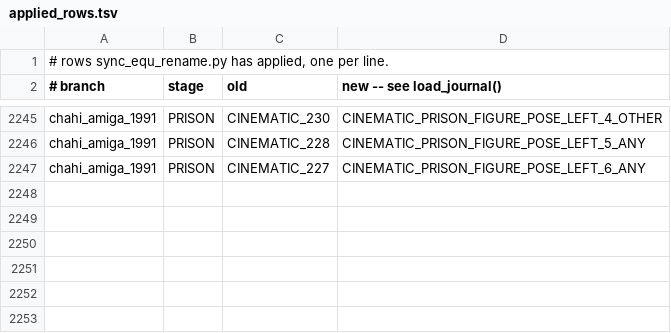
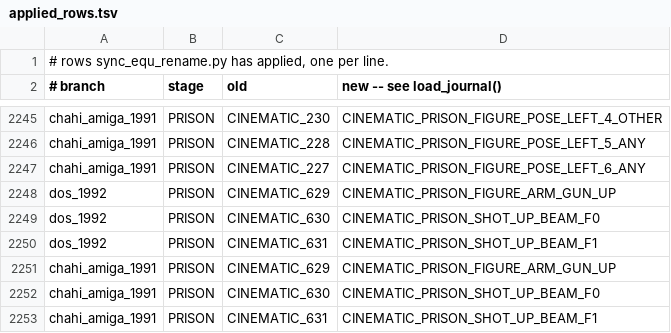
Before and after one commit to ArqueologiaDigital/another-world-source-reconstruction, a TSV file: notes/unified-scoping/applied_rows.tsv, drawn as a sheet; only a part is shown, gaps mark what is left out.

```diff
--- a/notes/unified-scoping/applied_rows.tsv
+++ b/notes/unified-scoping/applied_rows.tsv
@@ -2247 +2247,7 @@ chahi_amiga_1991	PRISON	CINEMATIC_228	CINEMATIC_PRISON_FIGURE_POSE_LEFT_5_ANY
 chahi_amiga_1991	PRISON	CINEMATIC_227	CINEMATIC_PRISON_FIGURE_POSE_LEFT_6_ANY
+dos_1992	PRISON	CINEMATIC_629	CINEMATIC_PRISON_FIGURE_ARM_GUN_UP
+dos_1992	PRISON	CINEMATIC_630	CINEMATIC_PRISON_SHOT_UP_BEAM_F0
+dos_1992	PRISON	CINEMATIC_631	CINEMATIC_PRISON_SHOT_UP_BEAM_F1
+chahi_amiga_1991	PRISON	CINEMATIC_629	CINEMATIC_PRISON_FIGURE_ARM_GUN_UP
+chahi_amiga_1991	PRISON	CINEMATIC_630	CINEMATIC_PRISON_SHOT_UP_BEAM_F0
+chahi_amiga_1991	PRISON	CINEMATIC_631	CINEMATIC_PRISON_SHOT_UP_BEAM_F1
```
Also changed, not shown: 8 other files.
